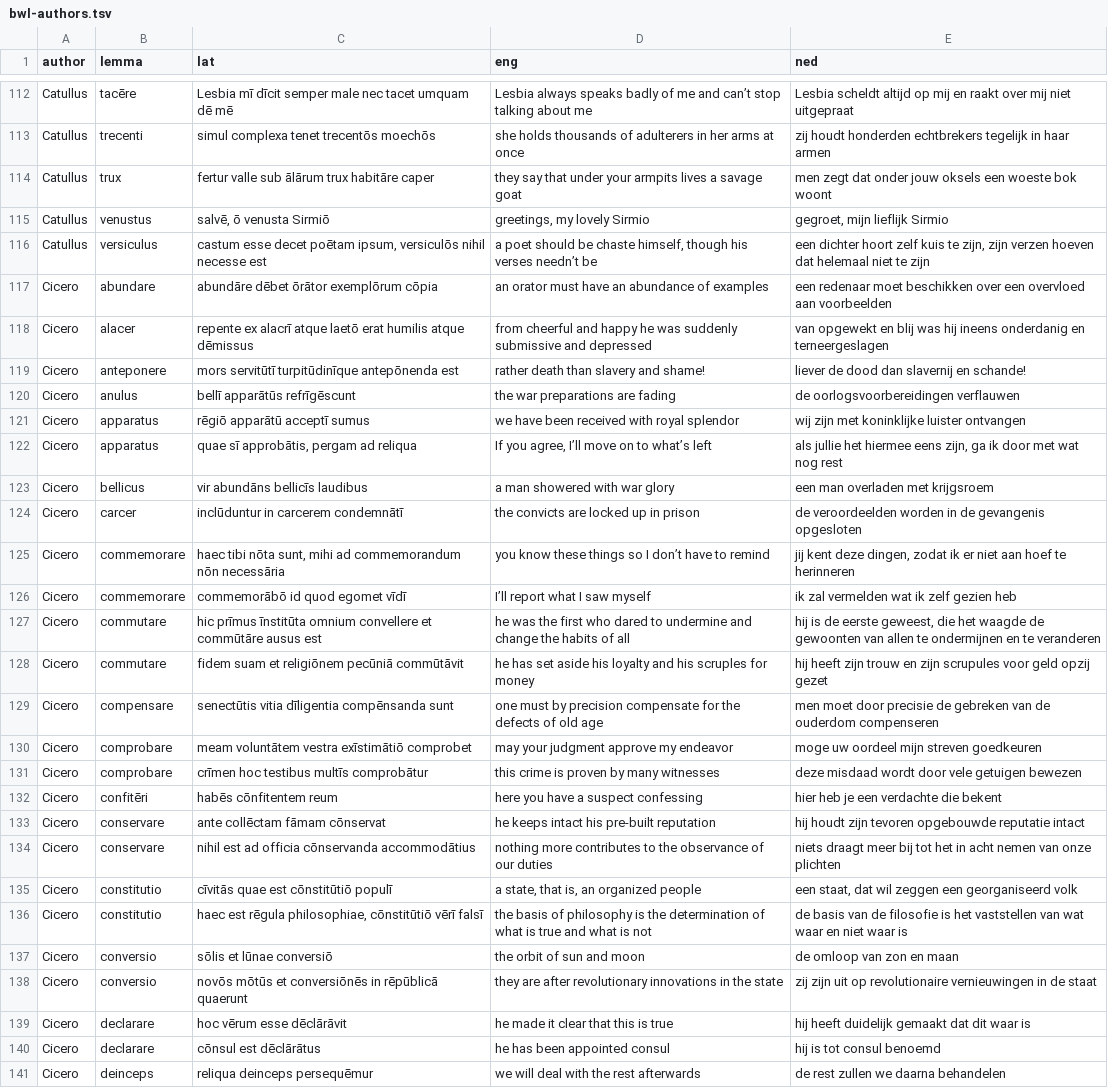
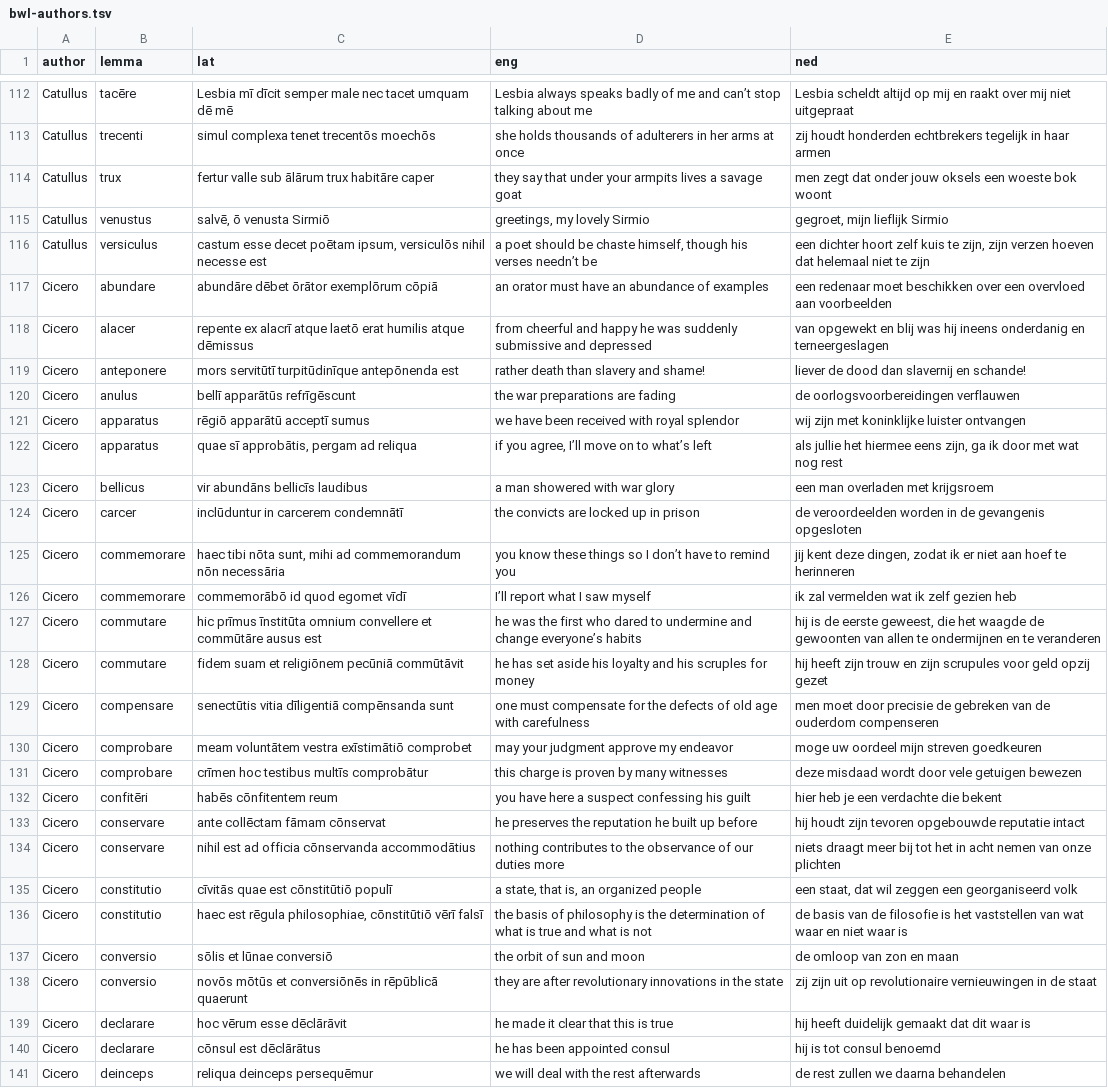
Before and after one commit to FergusJPWalsh/vocabularia, a TSV file: bwl-authors.tsv, drawn as a sheet; only a part is shown, gaps mark what is left out; the diff covers the shown part only.

```diff
--- a/bwl-authors.tsv
+++ b/bwl-authors.tsv
@@ -116,3 +116,3 @@ Catullus	venustus	salvē, ō venusta Sirmiō	greetings, my lovely Sirmio	gegroet
 Catullus	versiculus	castum esse decet poētam ipsum, versiculōs nihil necesse est	a poet should be chaste himself, though his verses needn’t be	een dichter hoort zelf kuis te zijn, zijn verzen hoeven dat helemaal niet te zijn
-Cicero	abundare	abundāre dēbet ōrātor exemplōrum cōpia	an orator must have an abundance of examples	een redenaar moet beschikken over een overvloed aan voorbeelden
+Cicero	abundare	abundāre dēbet ōrātor exemplōrum cōpiā	an orator must have an abundance of examples	een redenaar moet beschikken over een overvloed aan voorbeelden
 Cicero	alacer	repente ex alacrī atque laetō erat humilis atque dēmissus	from cheerful and happy he was suddenly submissive and depressed	van opgewekt en blij was hij ineens onderdanig en terneergeslagen
@@ -121,15 +121,15 @@ Cicero	anulus	bellī apparātūs refrīgēscunt	the war preparations are fading
 Cicero	apparatus	rēgiō apparātū acceptī sumus	we have been received with royal splendor	wij zijn met koninklijke luister ontvangen
-Cicero	apparatus	quae sī approbātis, pergam ad reliqua	If you agree, I’ll move on to what’s left	als jullie het hiermee eens zijn, ga ik door met wat nog rest
+Cicero	apparatus	quae sī approbātis, pergam ad reliqua	if you agree, I’ll move on to what’s left	als jullie het hiermee eens zijn, ga ik door met wat nog rest
 Cicero	bellicus	vir abundāns bellicīs laudibus	a man showered with war glory	een man overladen met krijgsroem
 Cicero	carcer	inclūduntur in carcerem condemnātī	the convicts are locked up in prison	de veroordeelden worden in de gevangenis opgesloten
-Cicero	commemorare	haec tibi nōta sunt, mihi ad commemorandum nōn necessāria	you know these things so I don’t have to remind	jij kent deze dingen, zodat ik er niet aan hoef te herinneren
+Cicero	commemorare	haec tibi nōta sunt, mihi ad commemorandum nōn necessāria	you know these things so I don’t have to remind you	jij kent deze dingen, zodat ik er niet aan hoef te herinneren
 Cicero	commemorare	commemorābō id quod egomet vīdī	I’ll report what I saw myself	ik zal vermelden wat ik zelf gezien heb
-Cicero	commutare	hic prīmus īnstitūta omnium convellere et commūtāre ausus est	he was the first who dared to undermine and change the habits of all	hij is de eerste geweest, die het waagde de gewoonten van allen te ondermijnen en te veranderen
+Cicero	commutare	hic prīmus īnstitūta omnium convellere et commūtāre ausus est	he was the first who dared to undermine and change everyone’s habits	hij is de eerste geweest, die het waagde de gewoonten van allen te ondermijnen en te veranderen
 Cicero	commutare	fidem suam et religiōnem pecūniā commūtāvit	he has set aside his loyalty and his scruples for money	hij heeft zijn trouw en zijn scrupules voor geld opzij gezet
-Cicero	compensare	senectūtis vitia dīligentia compēnsanda sunt	one must by precision compensate for the defects of old age	men moet door precisie de gebreken van de ouderdom compenseren
+Cicero	compensare	senectūtis vitia dīligentiā compēnsanda sunt	one must compensate for the defects of old age with carefulness	men moet door precisie de gebreken van de ouderdom compenseren
 Cicero	comprobare	meam voluntātem vestra exīstimātiō comprobet	may your judgment approve my endeavor	moge uw oordeel mijn streven goedkeuren
-Cicero	comprobare	crīmen hoc testibus multīs comprobātur	this crime is proven by many witnesses	deze misdaad wordt door vele getuigen bewezen
-Cicero	confitēri	habēs cōnfitentem reum	here you have a suspect confessing	hier heb je een verdachte die bekent
-Cicero	conservare	ante collēctam fāmam cōnservat	he keeps intact his pre-built reputation	hij houdt zijn tevoren opgebouwde reputatie intact
-Cicero	conservare	nihil est ad officia cōnservanda accommodātius	nothing more contributes to the observance of our duties	niets draagt meer bij tot het in acht nemen van onze plichten
+Cicero	comprobare	crīmen hoc testibus multīs comprobātur	this charge is proven by many witnesses	deze misdaad wordt door vele getuigen bewezen
+Cicero	confitēri	habēs cōnfitentem reum	you have here a suspect confessing his guilt	hier heb je een verdachte die bekent
+Cicero	conservare	ante collēctam fāmam cōnservat	he preserves the reputation he built up before	hij houdt zijn tevoren opgebouwde reputatie intact
+Cicero	conservare	nihil est ad officia cōnservanda accommodātius	nothing contributes to the observance of our duties more	niets draagt meer bij tot het in acht nemen van onze plichten
 Cicero	constitutio	cīvitās quae est cōnstitūtiō populī	a state, that is, an organized people	een staat, dat wil zeggen een georganiseerd volk
```
Also changed, not shown: 1 added row, 1 removed row and 35 edited cells elsewhere in this file.
